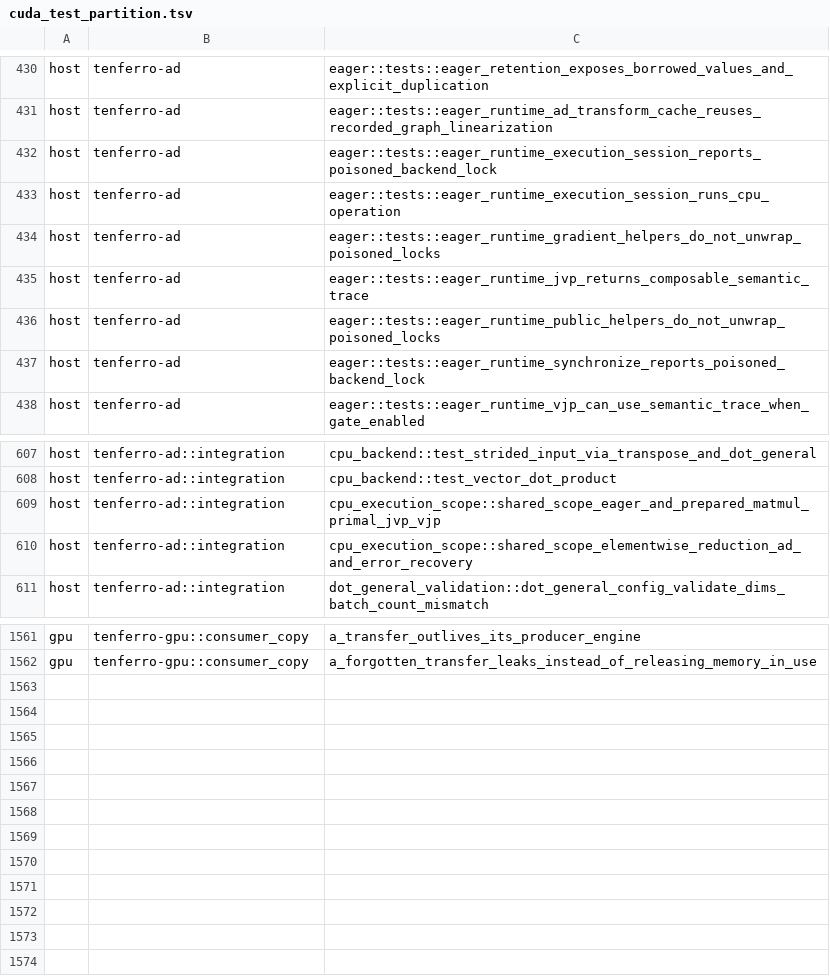
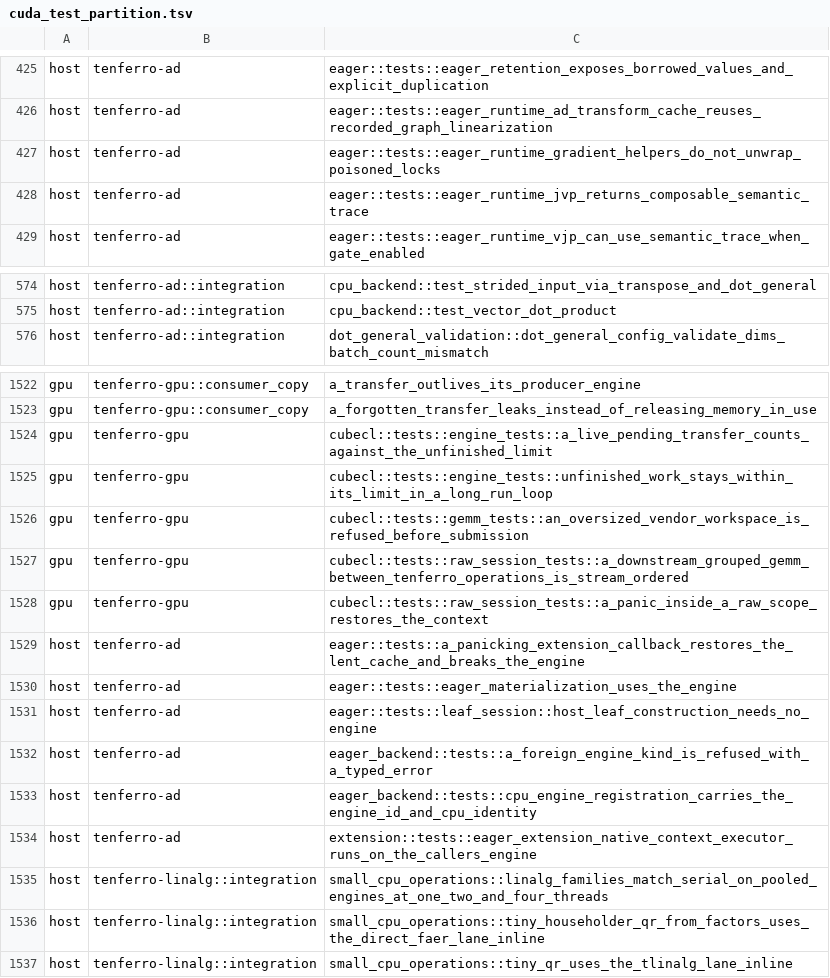
Before and after one commit to tensor4all/tenferro-rs, a TSV file: scripts/ci/cuda_test_partition.tsv, drawn as a sheet; only a part is shown, gaps mark what is left out; removed rows and columns are numbered as before the commit, all else as after; the diff covers the shown part only; the diff names each change by its address in the sheet, - before the commit and + after, or states it on an @@ line.

```diff
--- a/scripts/ci/cuda_test_partition.tsv
+++ b/scripts/ci/cuda_test_partition.tsv
-row 432: host | tenferro-ad | eager::tests::eager_runtime_execution_session_reports_poisoned_backend_lock
-row 433: host | tenferro-ad | eager::tests::eager_runtime_execution_session_runs_cpu_operation
-row 436: host | tenferro-ad | eager::tests::eager_runtime_public_helpers_do_not_unwrap_poisoned_locks
-row 437: host | tenferro-ad | eager::tests::eager_runtime_synchronize_reports_poisoned_backend_lock
-row 609: host | tenferro-ad::integration | cpu_execution_scope::shared_scope_eager_and_prepared_matmul_primal_jvp_vjp
-row 610: host | tenferro-ad::integration | cpu_execution_scope::shared_scope_elementwise_reduction_ad_and_error_recovery
+row 1524: gpu | tenferro-gpu | cubecl::tests::engine_tests::a_live_pending_transfer_counts_against_the_unfinished_limit
+row 1525: gpu | tenferro-gpu | cubecl::tests::engine_tests::unfinished_work_stays_within_its_limit_in_a_long_run_loop
+row 1526: gpu | tenferro-gpu | cubecl::tests::gemm_tests::an_oversized_vendor_workspace_is_refused_before_submission
+row 1527: gpu | tenferro-gpu | cubecl::tests::raw_session_tests::a_downstream_grouped_gemm_between_tenferro_operations_is_stream_ordered
+row 1528: gpu | tenferro-gpu | cubecl::tests::raw_session_tests::a_panic_inside_a_raw_scope_restores_the_context
+row 1529: host | tenferro-ad | eager::tests::a_panicking_extension_callback_restores_the_lent_cache_and_breaks_the_engine
+row 1530: host | tenferro-ad | eager::tests::eager_materialization_uses_the_engine
+row 1531: host | tenferro-ad | eager::tests::leaf_session::host_leaf_construction_needs_no_engine
+row 1532: host | tenferro-ad | eager_backend::tests::a_foreign_engine_kind_is_refused_with_a_typed_error
+row 1533: host | tenferro-ad | eager_backend::tests::cpu_engine_registration_carries_the_engine_id_and_cpu_identity
+row 1534: host | tenferro-ad | extension::tests::eager_extension_native_context_executor_runs_on_the_callers_engine
+row 1535: host | tenferro-linalg::integration | small_cpu_operations::linalg_families_match_serial_on_pooled_engines_at_one_two_and_four_threads
+row 1536: host | tenferro-linalg::integration | small_cpu_operations::tiny_householder_qr_from_factors_uses_the_direct_faer_lane_inline
+row 1537: host | tenferro-linalg::integration | small_cpu_operations::tiny_qr_uses_the_tlinalg_lane_inline
```
Also changed, not shown: 33 removed rows elsewhere in this file.
